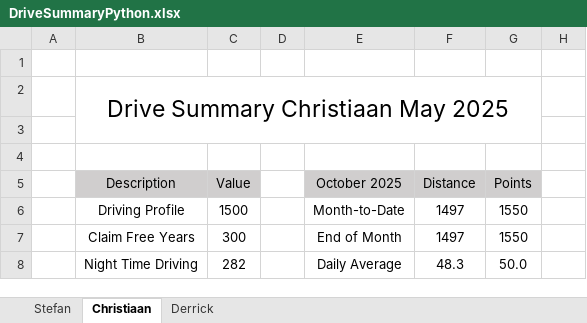
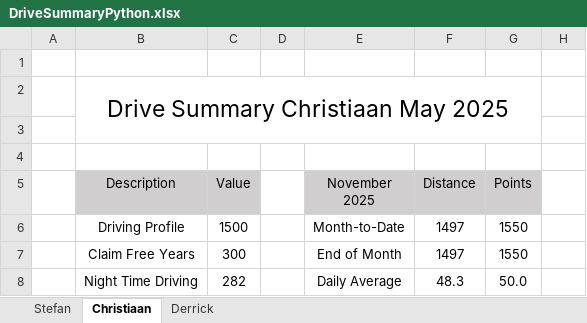
Before and after one commit to StefanObie/DriveDashboardPython, an Excel workbook: DriveSummaryPython.xlsx, sheet Christiaan, drawn as a sheet; only a part is shown; values as stored, in another font and other column widths than the file's, no borders; conditional formats and table styles not drawn; the diff names each change by its address in the sheet, - before the commit and + after, or states it on an @@ line.

```diff
--- a/DriveSummaryPython.xlsx (sheet Christiaan)
+++ b/DriveSummaryPython.xlsx (sheet Christiaan)
-E5: October 2025
+E5: November 2025
```
Also changed, not shown: sheet Derrick, sheet Stefan, 1 other file.
